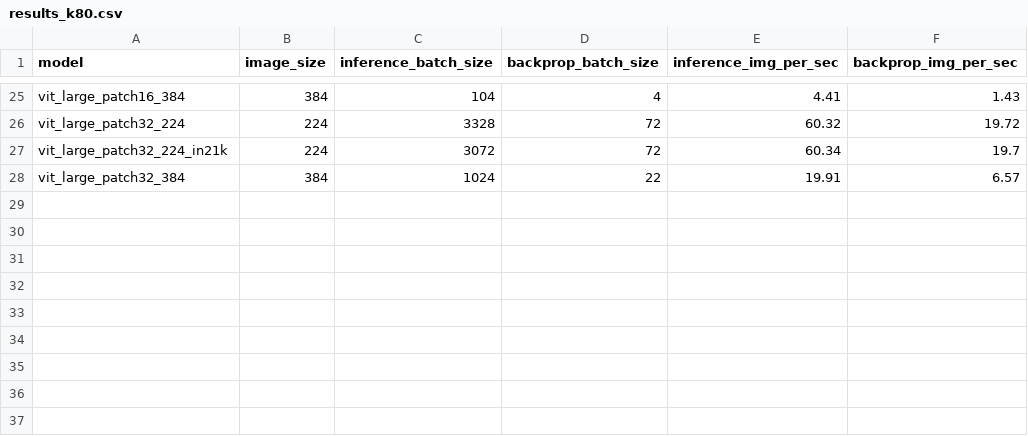
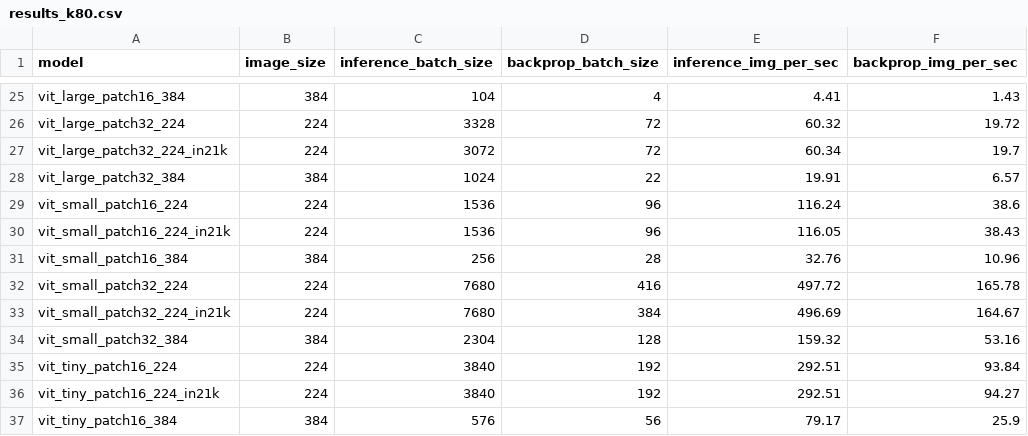
Before and after one commit to martinsbruveris/tensorflow-image-models, a CSV file: results/results_k80.csv, drawn as a sheet; only a part is shown, gaps mark what is left out; the diff names each change by its address in the sheet, - before the commit and + after, or states it on an @@ line.

```diff
--- a/results/results_k80.csv
+++ b/results/results_k80.csv
+row 29: vit_small_patch16_224 | 224 | 1536 | 96 | 116.24 | 38.6
+row 30: vit_small_patch16_224_in21k | 224 | 1536 | 96 | 116.05 | 38.43
+row 31: vit_small_patch16_384 | 384 | 256 | 28 | 32.76 | 10.96
+row 32: vit_small_patch32_224 | 224 | 7680 | 416 | 497.72 | 165.78
+row 33: vit_small_patch32_224_in21k | 224 | 7680 | 384 | 496.69 | 164.67
+row 34: vit_small_patch32_384 | 384 | 2304 | 128 | 159.32 | 53.16
+row 35: vit_tiny_patch16_224 | 224 | 3840 | 192 | 292.51 | 93.84
+row 36: vit_tiny_patch16_224_in21k | 224 | 3840 | 192 | 292.51 | 94.27
+row 37: vit_tiny_patch16_384 | 384 | 576 | 56 | 79.17 | 25.9
```
Also changed, not shown: 2 other files.
